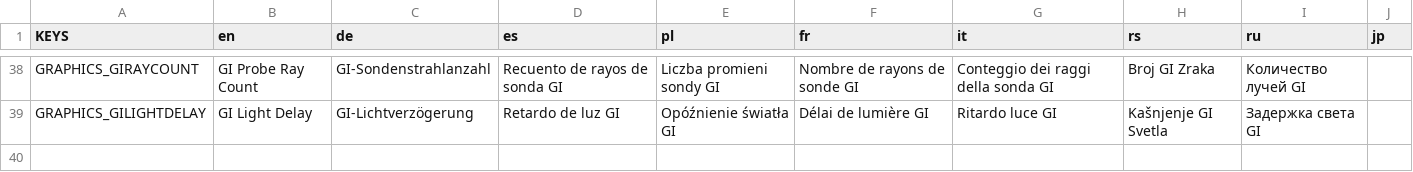
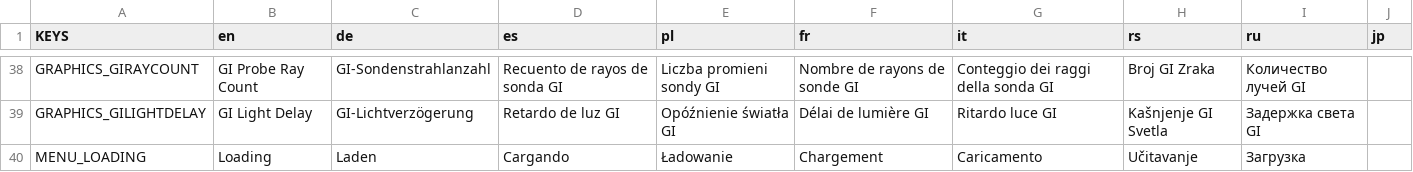
Before and after one commit to Infiland/MonophobiaEchoes-translations, a CSV file: text.csv, drawn as a sheet; only a part is shown, gaps mark what is left out.

Commit message:
Update text.csv

```diff
--- a/text.csv
+++ b/text.csv
@@ -39 +39,2 @@ GRAPHICS_GIRAYCOUNT;GI Probe Ray Count;GI-Sondenstrahlanzahl;Recuento de rayos d
 GRAPHICS_GILIGHTDELAY;GI Light Delay;GI-Lichtverzögerung;Retardo de luz GI;Opóźnienie światła GI;Délai de lumière GI;Ritardo luce GI;Kašnjenje GI Svetla;Задержка света GI;
+MENU_LOADING;Loading;Laden;Cargando;Ładowanie;Chargement;Caricamento;Učitavanje;Загрузка;
```
